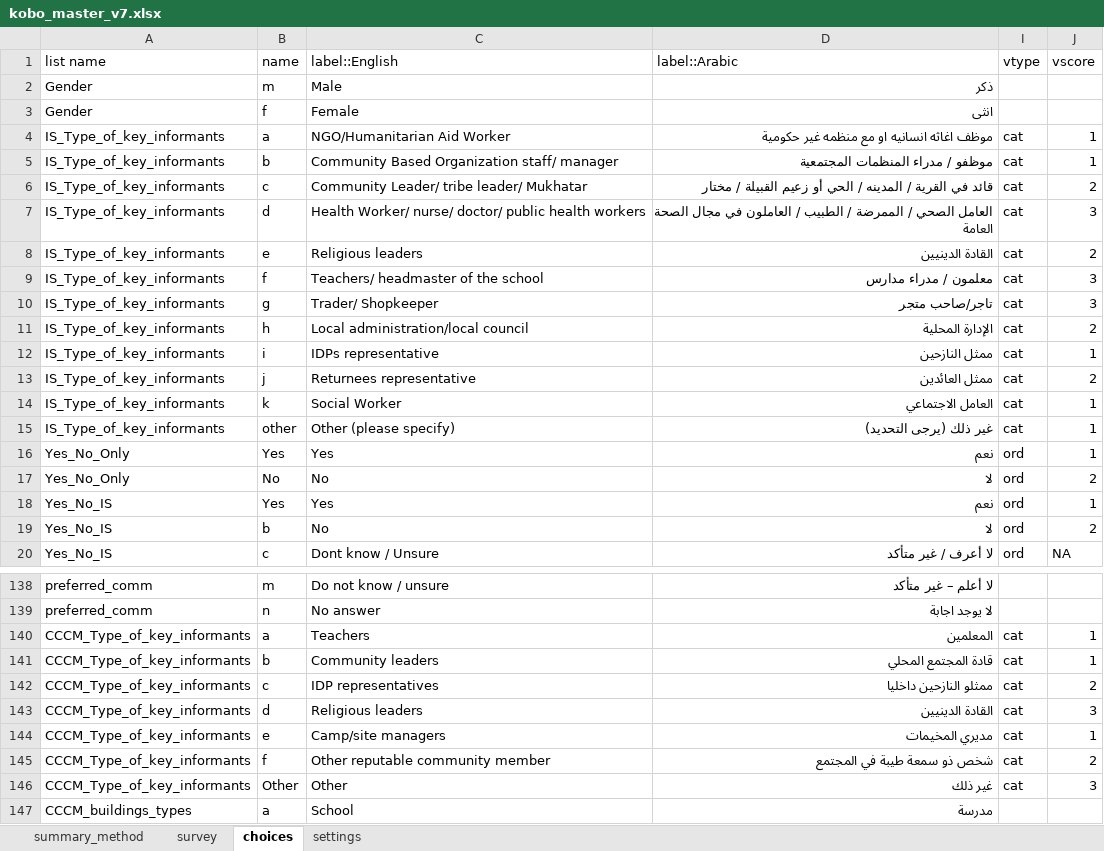
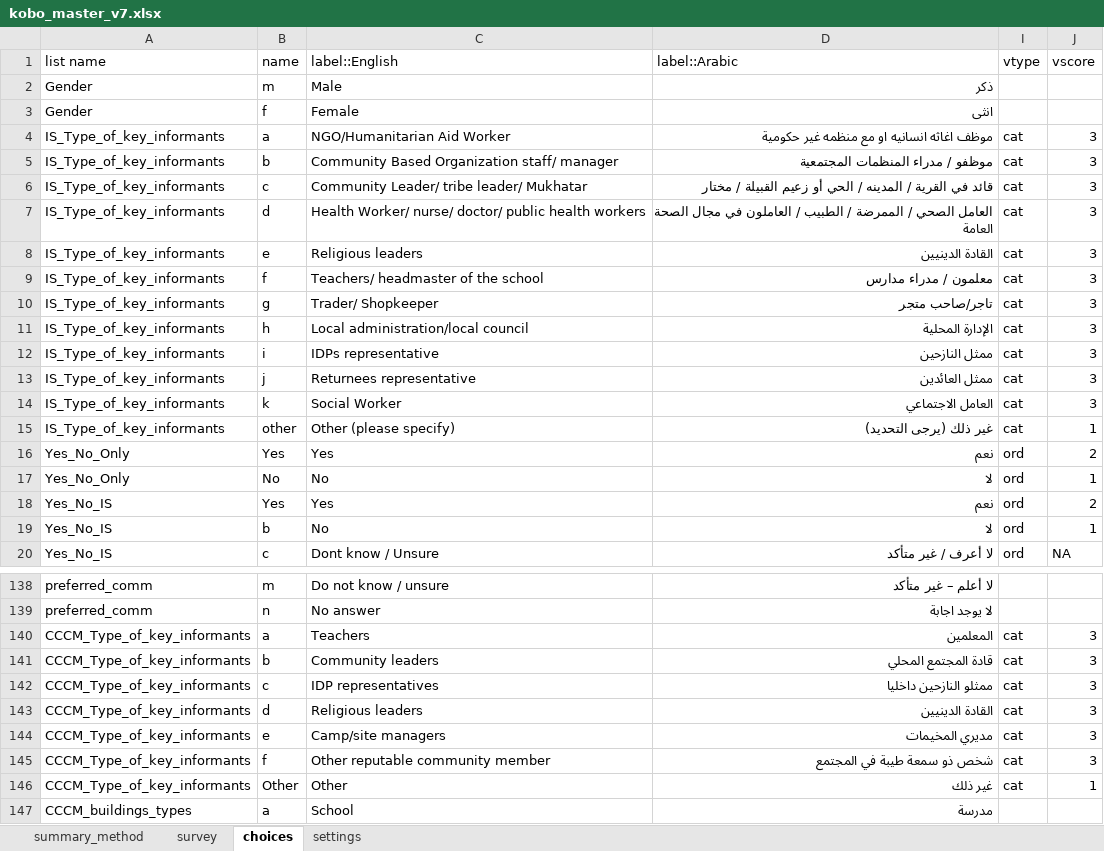
Before and after one commit to ppsapkota/kobohrtoolbox, an Excel workbook: xlsform/kobo_master_v7.xlsx, sheet choices, drawn as a sheet; only a part is shown, gaps mark what is left out; values as stored, in another font and other column widths than the file's, no cell formats; conditional formats not drawn; the diff covers the shown part only; the diff names each change by its address in the sheet, - before the commit and + after, or states it on an @@ line.

```diff
--- a/xlsform/kobo_master_v7.xlsx (sheet choices)
+++ b/xlsform/kobo_master_v7.xlsx (sheet choices)
-J4:J5 (vscore): 1
+J4:J5 (vscore): 3
-J6 (vscore): 2
+J6 (vscore): 3
-J8 (vscore): 2
+J8 (vscore): 3
-J11 (vscore): 2
+J11 (vscore): 3
-J12 (vscore): 1
+J12 (vscore): 3
-J13 (vscore): 2
+J13 (vscore): 3
-J14 (vscore): 1
+J14 (vscore): 3
-J16 (vscore): 1
+J16 (vscore): 2
-J17 (vscore): 2
+J17 (vscore): 1
-J18 (vscore): 1
+J18 (vscore): 2
-J19 (vscore): 2
+J19 (vscore): 1
-J140:J141 (vscore): 1
+J140:J141 (vscore): 3
-J142 (vscore): 2
+J142 (vscore): 3
-J144 (vscore): 1
+J144 (vscore): 3
-J145 (vscore): 2
+J145 (vscore): 3
-J146 (vscore): 3
+J146 (vscore): 1
```
Also changed, not shown: 73 edited cells elsewhere in this sheet, sheet survey, cell formats, 17 other files.
